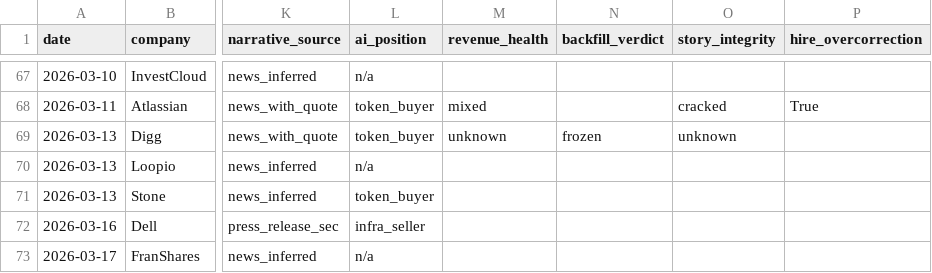
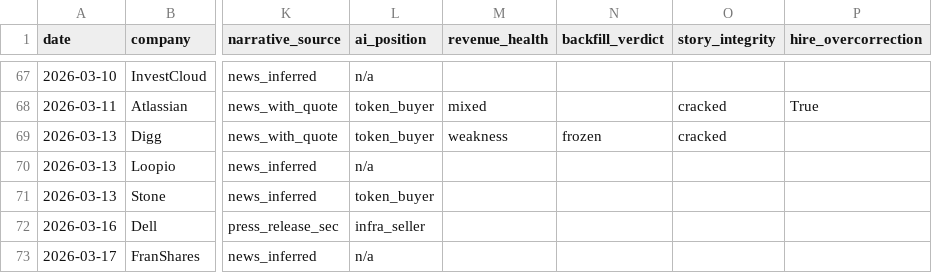
Before and after one commit to muZk/layoffs, a CSV file: 2026-categorized.csv, drawn as a sheet; only a part is shown, gaps mark what is left out; the diff covers the shown part only; the diff names each change by its address in the sheet, - before the commit and + after, or states it on an @@ line.

```diff
--- a/2026-categorized.csv
+++ b/2026-categorized.csv
-M69 (revenue_health): unknown
+M69 (revenue_health): weakness
-O69 (story_integrity): unknown
+O69 (story_integrity): cracked
```
Also changed, not shown: 14 edited cells elsewhere in this file, 4 other files.
